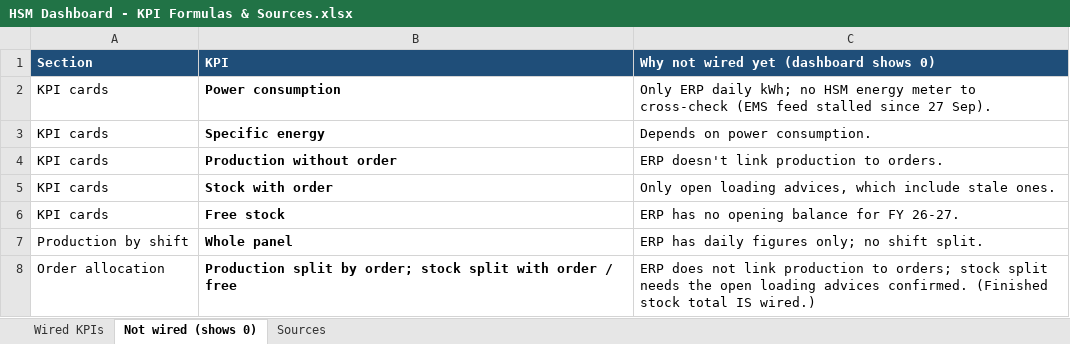
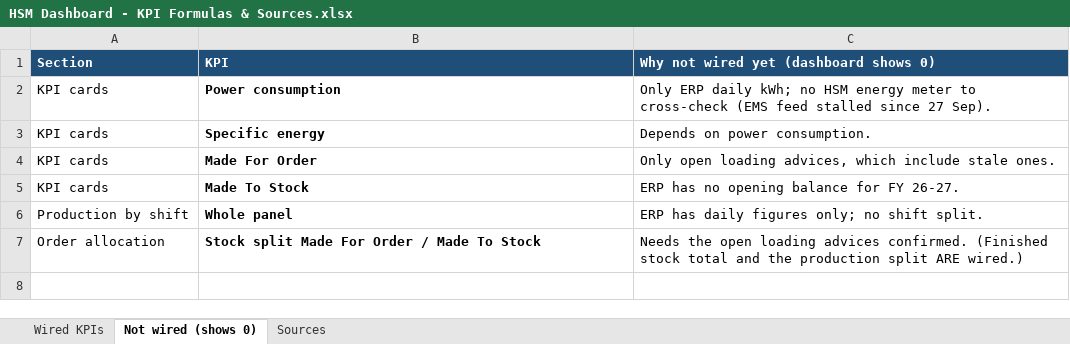
Before and after one commit to ashirfaclon/MSP-RollingMill, an Excel workbook: HSM Dashboard - KPI Formulas & Sources.xlsx, sheet Not wired (shows 0), drawn as a sheet; values as stored, in another font and other column widths than the file's, no borders; removed rows and columns are numbered as before the commit, all else as after; the diff names each change by its address in the sheet, - before the commit and + after, or states it on an @@ line.

```diff
--- a/HSM Dashboard - KPI Formulas & Sources.xlsx (sheet Not wired (shows 0))
+++ b/HSM Dashboard - KPI Formulas & Sources.xlsx (sheet Not wired (shows 0))
-row 4: KPI cards | Production without order | ERP doesn't link production to orders.
-B4 (KPI): Stock with order
+B4 (KPI): Made For Order
-B5 (KPI): Free stock
+B5 (KPI): Made To Stock
-B7 (KPI): Production split by order; stock split with order / free
+B7 (KPI): Stock split Made For Order / Made To Stock
-C7: ERP does not link production to orders; stock split needs the open loading advices confirmed. (Finished stock total IS wired.)
+C7: Needs the open loading advices confirmed. (Finished stock total and the production split ARE wired.)
```
Also changed, not shown: sheet Wired KPIs, 19 other files.
